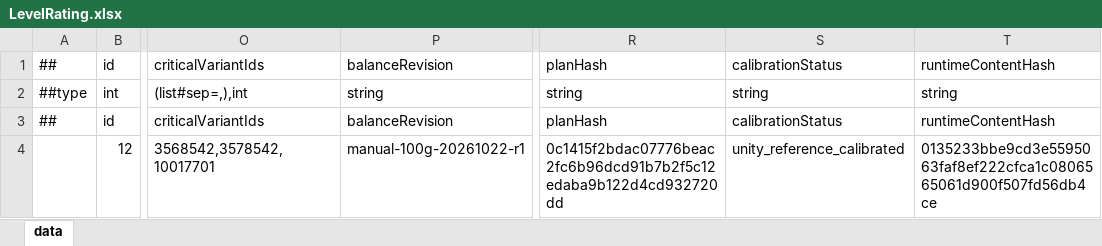
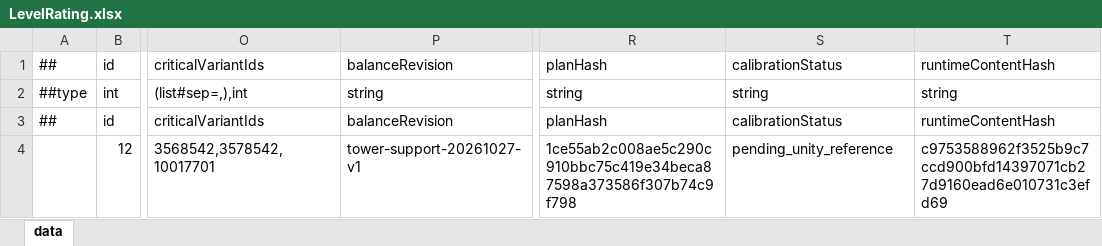
Before and after one commit to Eagle-Lai/MyTowerGame, an Excel workbook: Luban/Config/Datas/Levels/L12/LevelRating.xlsx, sheet data, drawn as a sheet; only a part is shown, gaps mark what is left out; values as stored, in another font and other column widths than the file's, no borders; the diff names each change by its address in the sheet, - before the commit and + after, or states it on an @@ line.

```diff
--- a/Luban/Config/Datas/Levels/L12/LevelRating.xlsx (sheet data)
+++ b/Luban/Config/Datas/Levels/L12/LevelRating.xlsx (sheet data)
-P4: manual-100g-20261022-r1
+P4: tower-support-20261027-v1
-R4: 0c1415f2bdac07776beac2fc6b96dcd91b7b2f5c12edaba9b122d4cd932720dd
+R4: 1ce55ab2c008ae5c290c910bbc75c419e34beca87598a373586f307b74c9f798
-S4: unity_reference_calibrated
+S4: pending_unity_reference
-T4: 0135233bbe9cd3e5595063faf8ef222cfca1c0806565061d900f507fd56db4ce
+T4: c9753588962f3525b9c7ccd900bfd14397071cb27d9160ead6e010731c3efd69
```
Also changed, not shown: Luban/Config/Datas/Levels/L07/LevelRating.xlsx, Luban/Config/Datas/Levels/L19/LevelRating.xlsx, 49 other files.
